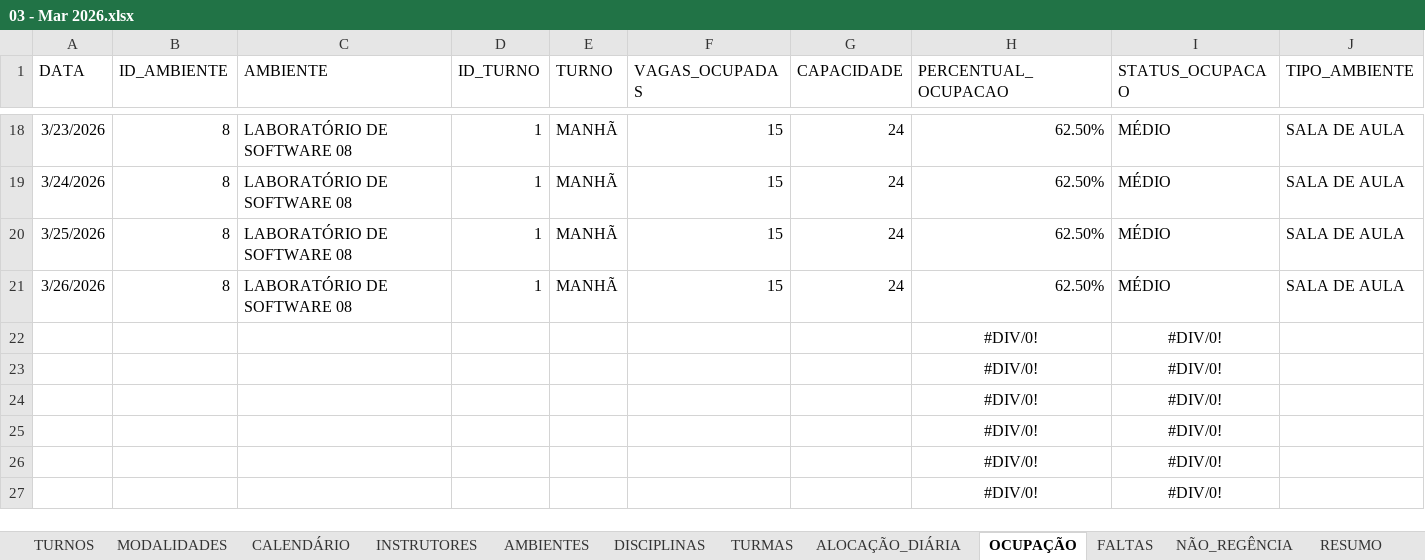
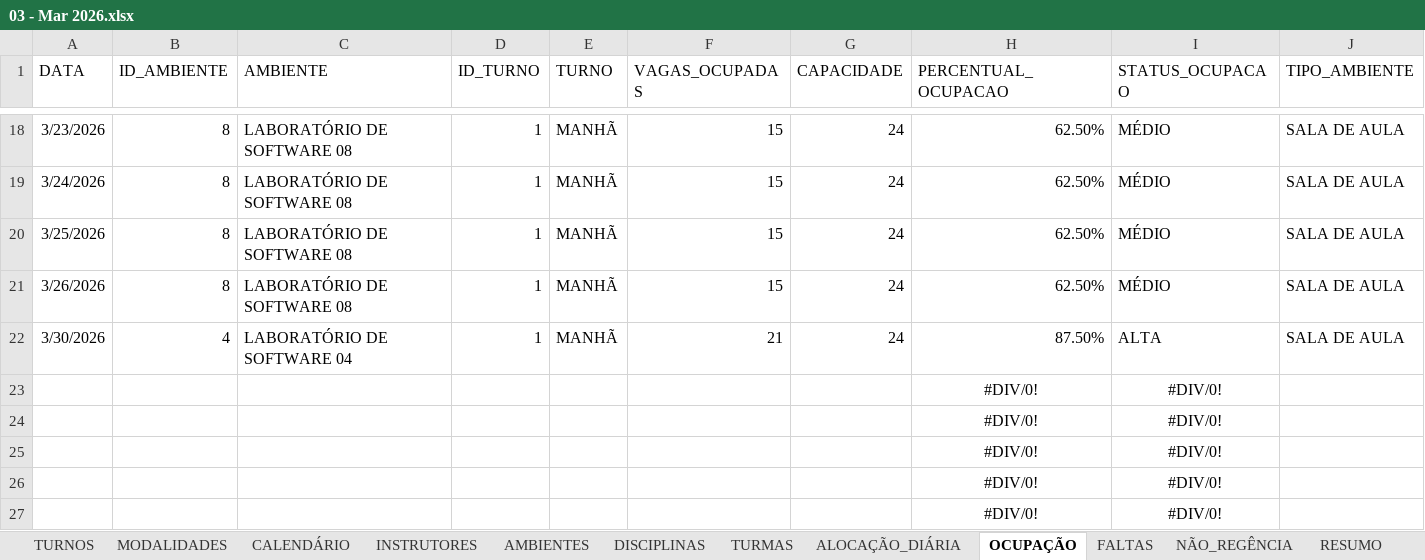
Before and after one commit to JonathanFariasTech/dashboard-digitech-2026, an Excel workbook: historico_dados/03 - Mar 2026.xlsx, sheet OCUPAÇÃO, drawn as a sheet; only a part is shown, gaps mark what is left out; values as stored, in another font and other column widths than the file's, no borders; table styles not drawn; removed rows and columns are numbered as before the commit, all else as after; the diff names each change by its address in the sheet, - before the commit and + after, or states it on an @@ line.

```diff
--- a/historico_dados/03 - Mar 2026.xlsx (sheet OCUPAÇÃO)
+++ b/historico_dados/03 - Mar 2026.xlsx (sheet OCUPAÇÃO)
-row 22:  |  |  |  |  |  |  | #DIV/0! | #DIV/0!
+row 22: 3/30/2026 | 4 | LABORATÓRIO DE SOFTWARE 04 | 1 | MANHÃ | 21 | 24 | 87.50% | ALTA | SALA DE AULA
```
Also changed, not shown: sheet ALOCAÇÃO_DIÁRIA, sheet RESUMO.
